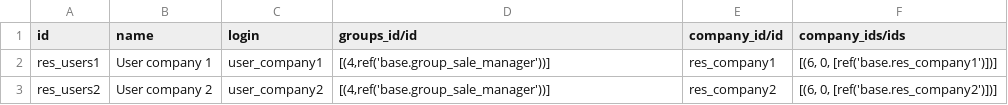
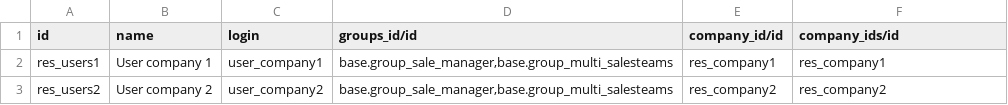
Before and after one commit to akretion/ak-odoo-incubator, a CSV file: sale_team_multicompany/demo/res.users.csv, drawn as a sheet.

```diff
--- a/sale_team_multicompany/demo/res.users.csv
+++ b/sale_team_multicompany/demo/res.users.csv
@@ -1,3 +1,3 @@
-id,name,login,groups_id/id,company_id/id,company_ids/ids
-res_users1,User company 1,user_company1,"[(4,ref('base.group_sale_manager'))]",res_company1,"[(6, 0, [ref('base.res_company1')])]"
-res_users2,User company 2,user_company2,"[(4,ref('base.group_sale_manager'))]",res_company2,"[(6, 0, [ref('base.res_company2')])]"
+id,name,login,groups_id/id,company_id/id,company_ids/id
+res_users1,User company 1,user_company1,"base.group_sale_manager,base.group_multi_salesteams",res_company1,res_company1
+res_users2,User company 2,user_company2,"base.group_sale_manager,base.group_multi_salesteams",res_company2,res_company2
```
Also changed, not shown: 1 other file.
